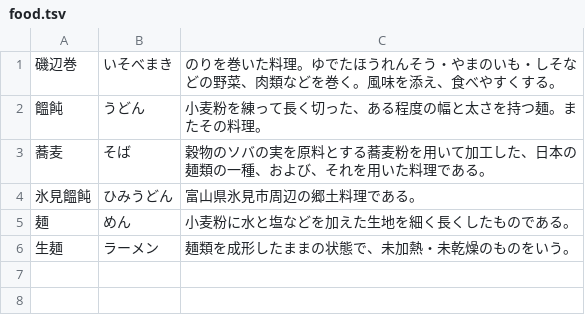
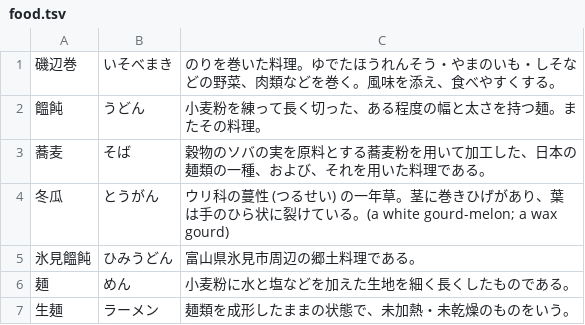
Before and after one commit to EmilRehnberg/js-for-anki, a TSV file: data/names/food.tsv, drawn as a sheet; the diff names each change by its address in the sheet, - before the commit and + after, or states it on an @@ line.

```diff
--- a/data/names/food.tsv
+++ b/data/names/food.tsv
+row 4: 冬瓜 | とうがん | ウリ科の蔓性 (つるせい) の一年草。茎に巻きひげがあり、葉は手のひら状に裂けている。(a white gourd-melon; a wax gourd)
```
Also changed, not shown: data/names/rekishi.tsv, data/names/tennou.tsv, 1 other file.
